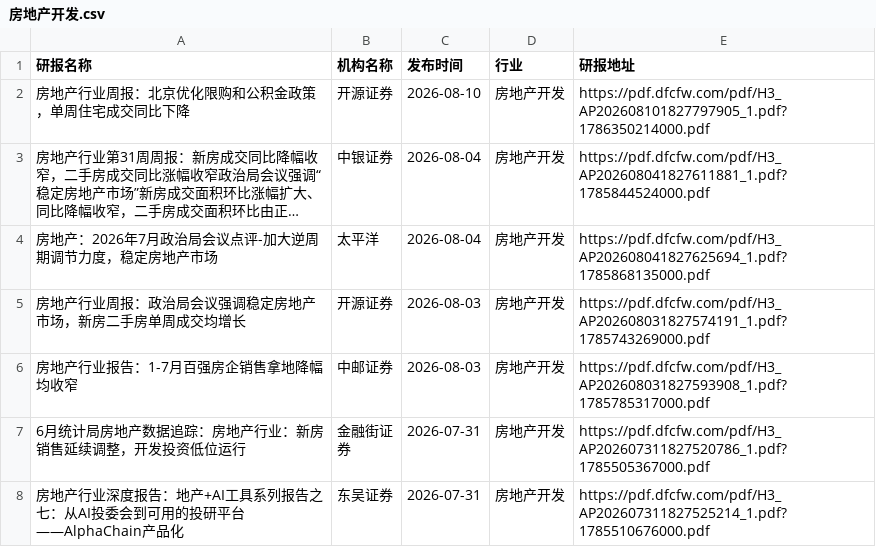
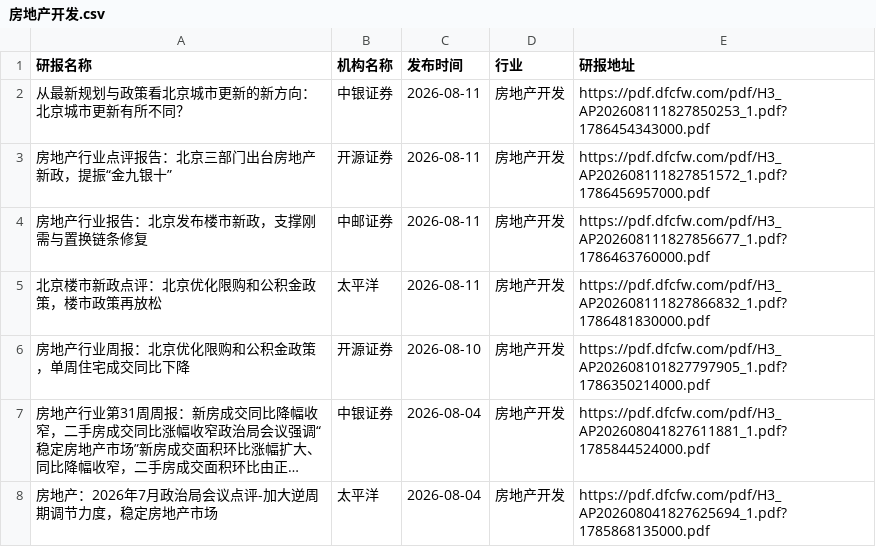
Before and after one commit to manymore13/report, a CSV file: eastmoney/房地产开发.csv, drawn as a sheet; only a part is shown; the shorter side is filled out with more unchanged rows; long unchanged cells end in ….

```diff
--- a/eastmoney/房地产开发.csv
+++ b/eastmoney/房地产开发.csv
@@ -1,2 +1,6 @@
 研报名称,机构名称,发布时间,行业,研报地址
+从最新规划与政策看北京城市更新的新方向：北京城市更新有所不同？,中银证券,2026-08-11,房地产开发,https://pdf.dfcfw.com/pdf/H3_AP202608111827850253_1.pdf?1786454343000.pdf
+房地产行业点评报告：北京三部门出台房地产新政，提振“金九银十”,开源证券,2026-08-11,房地产开发,https://pdf.dfcfw.com/pdf/H3_AP202608111827851572_1.pdf?1786456957000.pdf
+房地产行业报告：北京发布楼市新政，支撑刚需与置换链条修复,中邮证券,2026-08-11,房地产开发,https://pdf.dfcfw.com/pdf/H3_AP202608111827856677_1.pdf?1786463760000.pdf
+北京楼市新政点评：北京优化限购和公积金政策，楼市政策再放松,太平洋,2026-08-11,房地产开发,https://pdf.dfcfw.com/pdf/H3_AP202608111827866832_1.pdf?1786481830000.pdf
 房地产行业周报：北京优化限购和公积金政策，单周住宅成交同比下降,开源证券,2026-08-10,房地产开发,https://pdf.dfcfw.com/pdf/H3_AP202608101827797905_1.pdf?1786350214000.pdf
```
Also changed, not shown: eastmoney/乘用车.csv, eastmoney/汽车零部件.csv, 25 other files.
